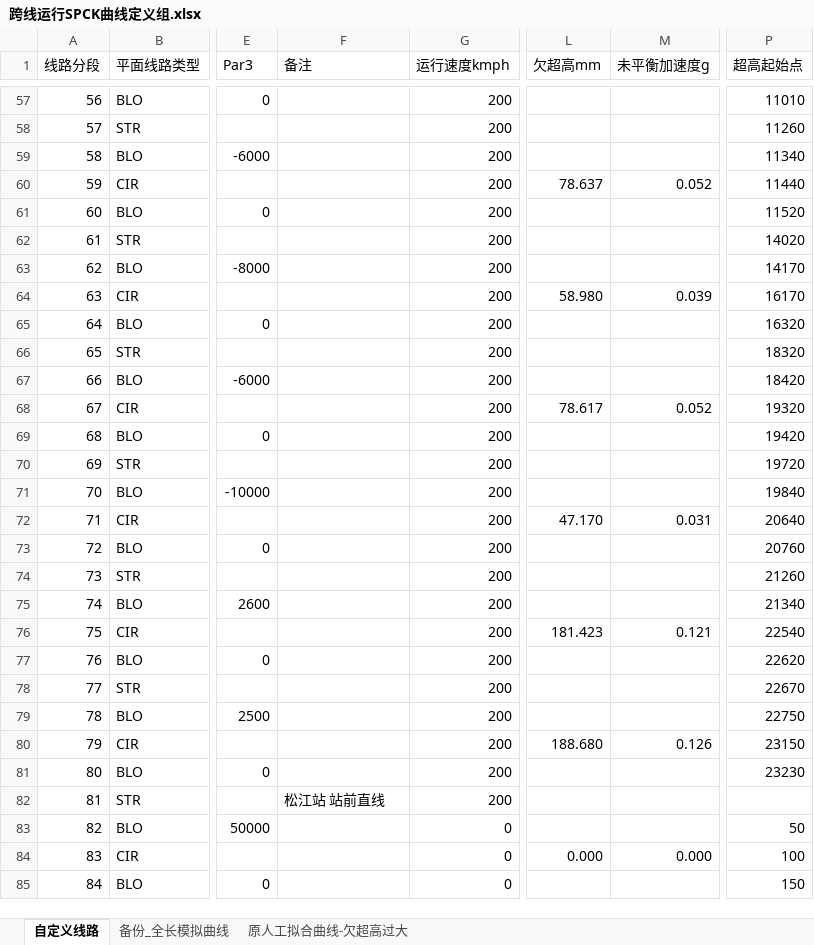
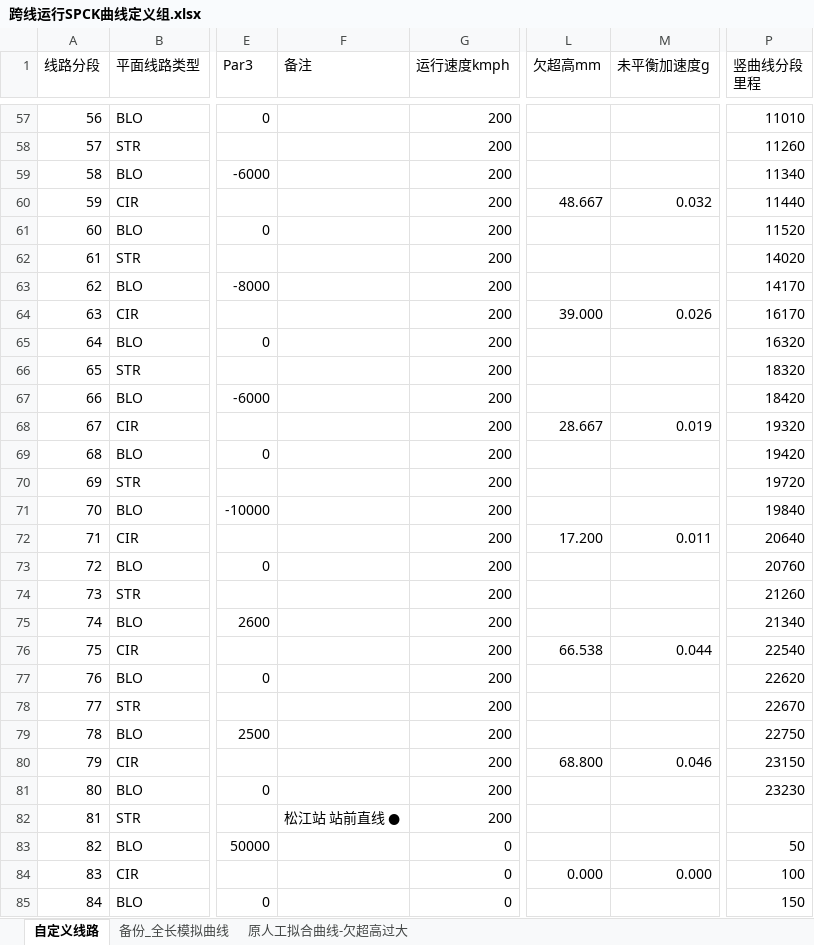
Before and after one commit to wenquantongxin/ROS2WithSPCK, an Excel workbook: docs/跨线运行SPCK曲线定义组.xlsx, sheet 自定义线路, drawn as a sheet; only a part is shown, gaps mark what is left out; values as stored, in another font and other column widths than the file's, no cell formats; the diff covers the shown part only; the diff names each change by its address in the sheet, - before the commit and + after, or states it on an @@ line.

```diff
--- a/docs/跨线运行SPCK曲线定义组.xlsx (sheet 自定义线路)
+++ b/docs/跨线运行SPCK曲线定义组.xlsx (sheet 自定义线路)
-P1: 超高起始点
+P1: 竖曲线分段 里程
-L60 (欠超高mm): 78.637
+L60 (欠超高mm): 48.667
-M60 (未平衡加速度g): 0.052
+M60 (未平衡加速度g): 0.032
-L64 (欠超高mm): 58.980
+L64 (欠超高mm): 39.000
-M64 (未平衡加速度g): 0.039
+M64 (未平衡加速度g): 0.026
-L68 (欠超高mm): 78.617
+L68 (欠超高mm): 28.667
-M68 (未平衡加速度g): 0.052
+M68 (未平衡加速度g): 0.019
-L72 (欠超高mm): 47.170
+L72 (欠超高mm): 17.200
-M72 (未平衡加速度g): 0.031
+M72 (未平衡加速度g): 0.011
-L76 (欠超高mm): 181.423
+L76 (欠超高mm): 66.538
-M76 (未平衡加速度g): 0.121
+M76 (未平衡加速度g): 0.044
-L80 (欠超高mm): 188.680
+L80 (欠超高mm): 68.800
-M80 (未平衡加速度g): 0.126
+M80 (未平衡加速度g): 0.046
-F82 (备注): 松江站 站前直线
+F82 (备注): 松江站 站前直线 ●
```
Also changed, not shown: 36 edited cells elsewhere in this sheet, sheet 备份_全长模拟曲线, cell formats, formulas that keep their value, 7 other files.
